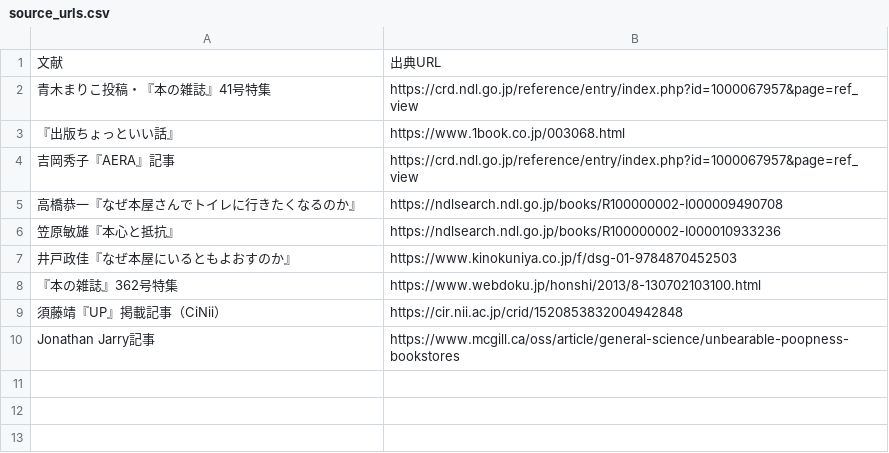
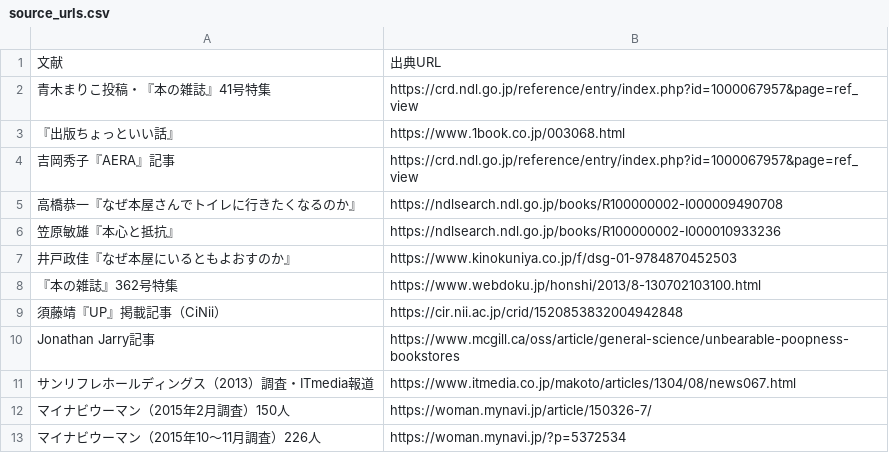
Before and after one commit to Roki0i/aoki-mariko-research, a CSV file: docs/references/source_urls.csv, drawn as a sheet; the diff names each change by its address in the sheet, - before the commit and + after, or states it on an @@ line.

Commit message:
Add source links for historical bookstore urgency surveys

```diff
--- a/docs/references/source_urls.csv
+++ b/docs/references/source_urls.csv
+row 11: サンリフレホールディングス（2013）調査・ITmedia報道 | https://www.itmedia.co.jp/makoto/articles/1304/08/news067.html
+row 12: マイナビウーマン（2015年2月調査）150人 | https://woman.mynavi.jp/article/150326-7/
+row 13: マイナビウーマン（2015年10～11月調査）226人 | https://woman.mynavi.jp/?p=5372534
```
